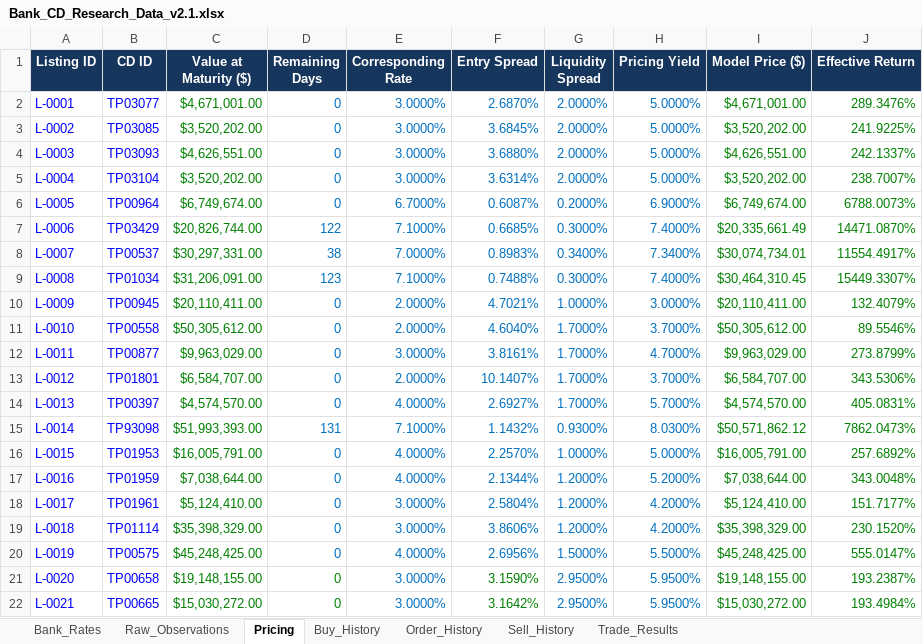
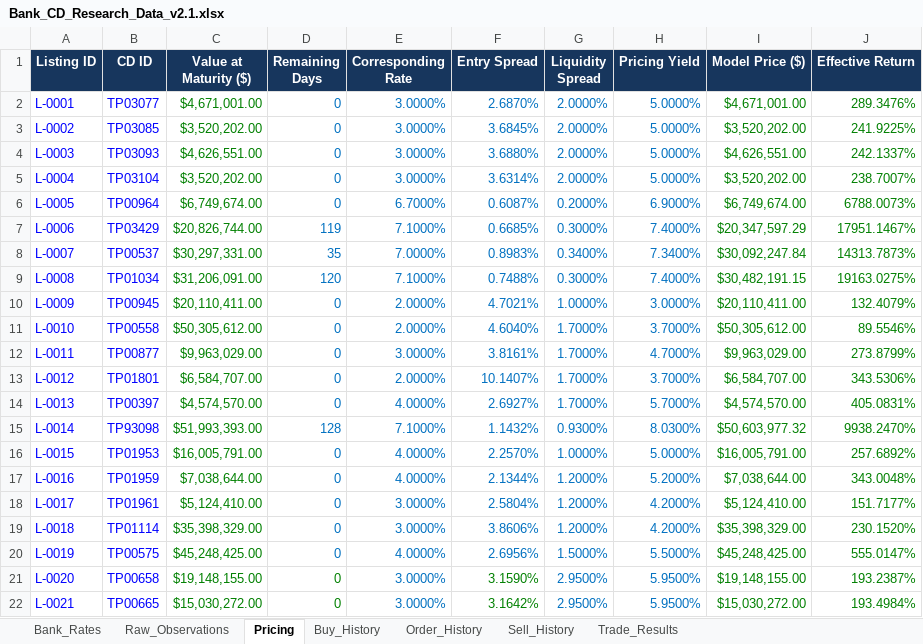
Before and after one commit to NGUYEN-VAN-TRUNG-08/BankCDPricing, an Excel workbook: Bank_CD_Research_Data_v2.1.xlsx, sheet Pricing, drawn as a sheet; only a part is shown; values as stored, in another font and other column widths than the file's, no borders; table styles not drawn; the diff covers the shown part only; the diff names each change by its address in the sheet, - before the commit and + after, or states it on an @@ line.

```diff
--- a/Bank_CD_Research_Data_v2.1.xlsx (sheet Pricing)
+++ b/Bank_CD_Research_Data_v2.1.xlsx (sheet Pricing)
-D7 (Remaining Days): 122
+D7 (Remaining Days): 119
-I7 (Model Price ($)): $20,335,661.49
+I7 (Model Price ($)): $20,347,597.29
-J7 (Effective Return): 14471.0870%
+J7 (Effective Return): 17951.1467%
-D8 (Remaining Days): 38
+D8 (Remaining Days): 35
-I8 (Model Price ($)): $30,074,734.01
+I8 (Model Price ($)): $30,092,247.84
-J8 (Effective Return): 11554.4917%
+J8 (Effective Return): 14313.7873%
-D9 (Remaining Days): 123
+D9 (Remaining Days): 120
-I9 (Model Price ($)): $30,464,310.45
+I9 (Model Price ($)): $30,482,191.15
-J9 (Effective Return): 15449.3307%
+J9 (Effective Return): 19163.0275%
-D15 (Remaining Days): 131
+D15 (Remaining Days): 128
-I15 (Model Price ($)): $50,571,862.12
+I15 (Model Price ($)): $50,603,977.32
-J15 (Effective Return): 7862.0473%
+J15 (Effective Return): 9938.2470%
```
Also changed, not shown: 21 added rows, 169 removed rows and 29 edited cells elsewhere in this sheet, sheet Raw_Observations, sheet Trade_Results, sheet Sell_History, sheet Order_History, sheet Buy_History, formulas that keep their value.
